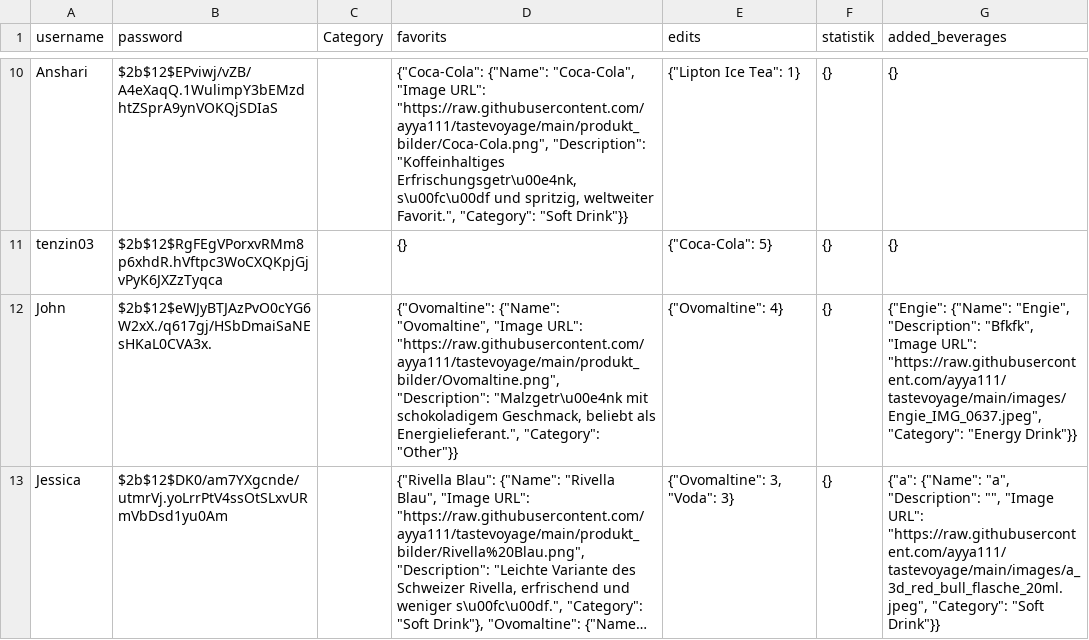
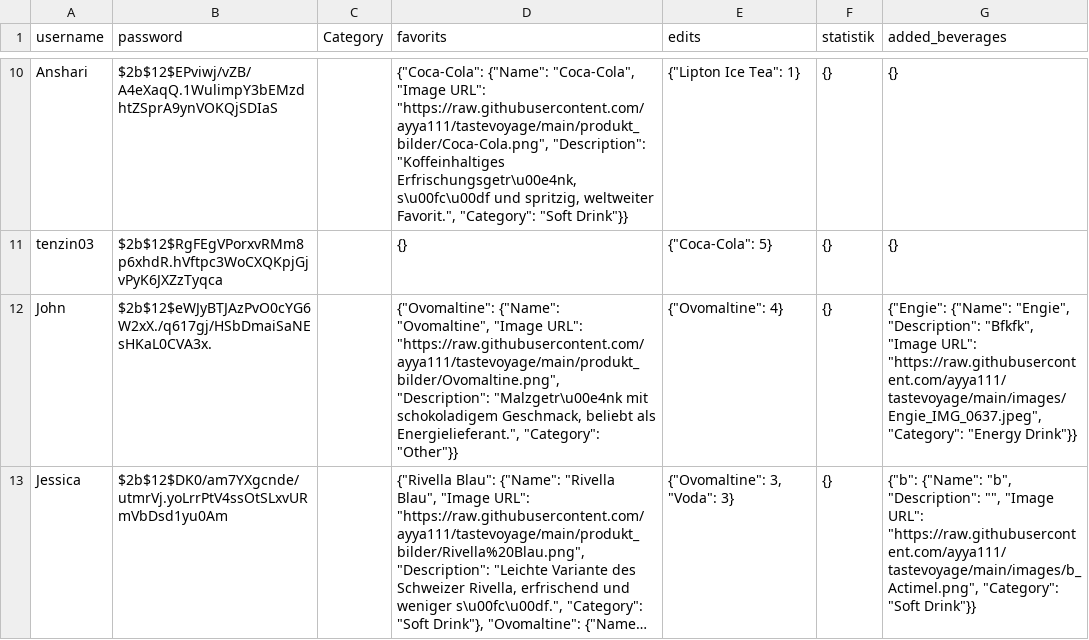
Before and after one commit to ayya111/tastevoyage, a CSV file: users.csv, drawn as a sheet; only a part is shown, gaps mark what is left out; long unchanged cells end in …; the diff names each change by its address in the sheet, - before the commit and + after, or states it on an @@ line.

Commit message:
update file

```diff
--- a/users.csv
+++ b/users.csv
-G13 (added_beverages): {"a": {"Name": "a", "Description": "", "Image URL": "https://raw.githubusercontent.com/ayya111/tastevoyage/main/images/a_3d_red_bull_flasche_20ml.jpeg", "Category": "Soft…
+G13 (added_beverages): {"b": {"Name": "b", "Description": "", "Image URL": "https://raw.githubusercontent.com/ayya111/tastevoyage/main/images/b_Actimel.png", "Category": "Soft…
```
